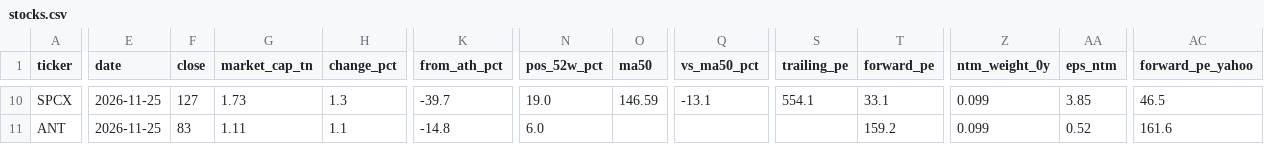
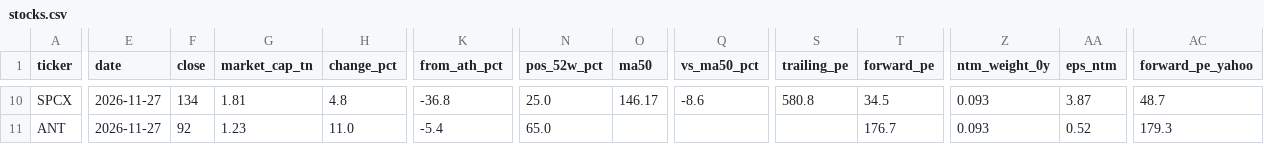
Before and after one commit to sehyunglee80-byte/study-octo26, a CSV file: stock-dashboard/out/stocks.csv, drawn as a sheet; only a part is shown, gaps mark what is left out; the diff covers the shown part only; the diff names each change by its address in the sheet, - before the commit and + after, or states it on an @@ line.

```diff
--- a/stock-dashboard/out/stocks.csv
+++ b/stock-dashboard/out/stocks.csv
-E10:E11 (date): 2026-11-25
+E10:E11 (date): 2026-11-27
-F10 (close): 127
+F10 (close): 134
-G10 (market_cap_tn): 1.73
+G10 (market_cap_tn): 1.81
-H10 (change_pct): 1.3
+H10 (change_pct): 4.8
-K10 (from_ath_pct): -39.7
+K10 (from_ath_pct): -36.8
-N10 (pos_52w_pct): 19.0
+N10 (pos_52w_pct): 25.0
-O10 (ma50): 146.59
+O10 (ma50): 146.17
-Q10 (vs_ma50_pct): -13.1
+Q10 (vs_ma50_pct): -8.6
-S10 (trailing_pe): 554.1
+S10 (trailing_pe): 580.8
-T10 (forward_pe): 33.1
+T10 (forward_pe): 34.5
-Z10:Z11 (ntm_weight_0y): 0.099
+Z10:Z11 (ntm_weight_0y): 0.093
-AA10 (eps_ntm): 3.85
+AA10 (eps_ntm): 3.87
-AC10 (forward_pe_yahoo): 46.5
+AC10 (forward_pe_yahoo): 48.7
-F11 (close): 83
+F11 (close): 92
-G11 (market_cap_tn): 1.11
+G11 (market_cap_tn): 1.23
-H11 (change_pct): 1.1
+H11 (change_pct): 11.0
-K11 (from_ath_pct): -14.8
+K11 (from_ath_pct): -5.4
-N11 (pos_52w_pct): 6.0
+N11 (pos_52w_pct): 65.0
-T11 (forward_pe): 159.2
+T11 (forward_pe): 176.7
-AC11 (forward_pe_yahoo): 161.6
+AC11 (forward_pe_yahoo): 179.3
```
Also changed, not shown: 131 edited cells elsewhere in this file, stock-dashboard/out/history.csv, 1 other file.
